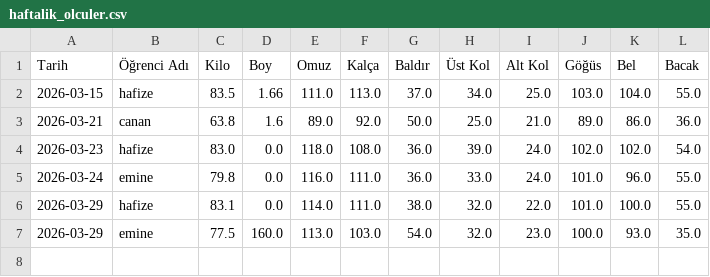
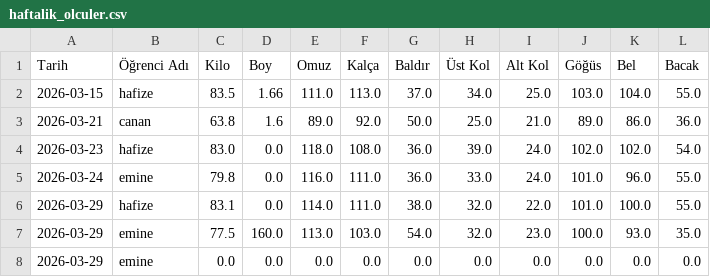
Before and after one commit to coachsahan/halil-sahan-app, a CSV file: haftalik_olculer.csv, drawn as a sheet.

Commit message:
Veri Güncelleme: 2026-03-29

```diff
--- a/haftalik_olculer.csv
+++ b/haftalik_olculer.csv
@@ -7 +7,2 @@ Tarih,Öğrenci Adı,Kilo,Boy,Omuz,Kalça,Baldır,Üst Kol,Alt Kol,Göğüs,Bel,
 2026-03-29,emine,77.5,160.0,113.0,103.0,54.0,32.0,23.0,100.0,93.0,35.0
+2026-03-29,emine,0.0,0.0,0.0,0.0,0.0,0.0,0.0,0.0,0.0,0.0
```
